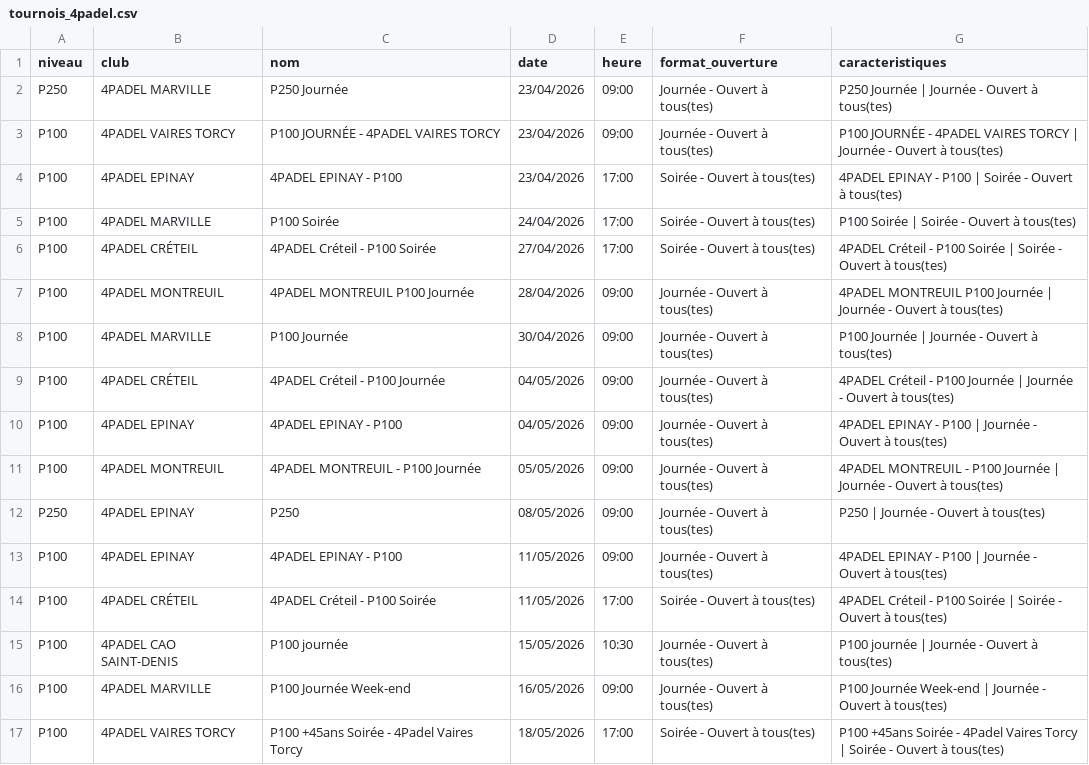
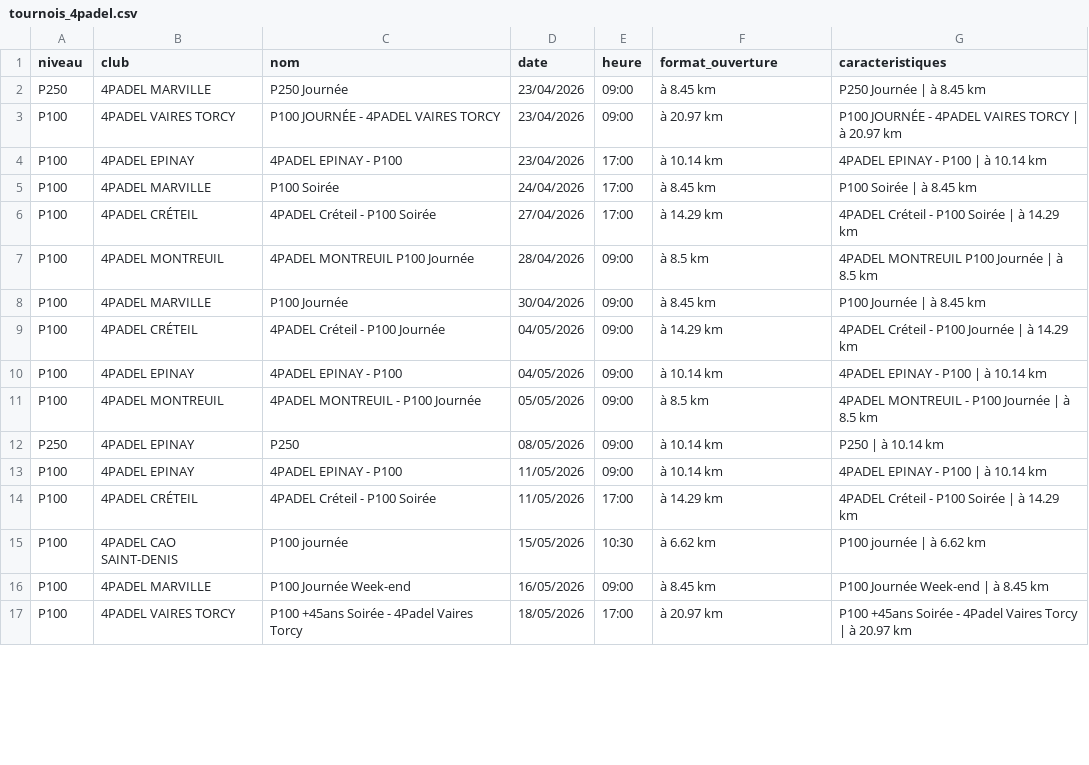
Before and after one commit to TheBigLouloup/Padel, a CSV file: tournois_4padel.csv, drawn as a sheet; only a part is shown; the diff covers the shown part only.

```diff
--- a/tournois_4padel.csv
+++ b/tournois_4padel.csv
@@ -1,17 +1,17 @@
 niveau,club,nom,date,heure,format_ouverture,caracteristiques
-P250,4PADEL MARVILLE,P250 Journée,23/04/2026,09:00,Journée - Ouvert à tous(tes),P250 Journée | Journée - Ouvert à tous(tes)
-P100,4PADEL VAIRES TORCY,P100 JOURNÉE - 4PADEL VAIRES TORCY,23/04/2026,09:00,Journée - Ouvert à tous(tes),P100 JOURNÉE - 4PADEL VAIRES TORCY | Journée - Ouvert à tous(tes)
-P100,4PADEL EPINAY,4PADEL EPINAY - P100,23/04/2026,17:00,Soirée - Ouvert à tous(tes),4PADEL EPINAY - P100 | Soirée - Ouvert à tous(tes)
-P100,4PADEL MARVILLE,P100 Soirée,24/04/2026,17:00,Soirée - Ouvert à tous(tes),P100 Soirée | Soirée - Ouvert à tous(tes)
-P100,4PADEL CRÉTEIL,4PADEL Créteil - P100 Soirée,27/04/2026,17:00,Soirée - Ouvert à tous(tes),4PADEL Créteil - P100 Soirée | Soirée - Ouvert à tous(tes)
-P100,4PADEL MONTREUIL,4PADEL MONTREUIL P100 Journée,28/04/2026,09:00,Journée - Ouvert à tous(tes),4PADEL MONTREUIL P100 Journée | Journée - Ouvert à tous(tes)
-P100,4PADEL MARVILLE,P100 Journée,30/04/2026,09:00,Journée - Ouvert à tous(tes),P100 Journée | Journée - Ouvert à tous(tes)
-P100,4PADEL CRÉTEIL,4PADEL Créteil - P100 Journée,04/05/2026,09:00,Journée - Ouvert à tous(tes),4PADEL Créteil - P100 Journée | Journée - Ouvert à tous(tes)
-P100,4PADEL EPINAY,4PADEL EPINAY - P100,04/05/2026,09:00,Journée - Ouvert à tous(tes),4PADEL EPINAY - P100 | Journée - Ouvert à tous(tes)
-P100,4PADEL MONTREUIL,4PADEL MONTREUIL - P100 Journée,05/05/2026,09:00,Journée - Ouvert à tous(tes),4PADEL MONTREUIL - P100 Journée | Journée - Ouvert à tous(tes)
-P250,4PADEL EPINAY,P250,08/05/2026,09:00,Journée - Ouvert à tous(tes),P250 | Journée - Ouvert à tous(tes)
-P100,4PADEL EPINAY,4PADEL EPINAY - P100,11/05/2026,09:00,Journée - Ouvert à tous(tes),4PADEL EPINAY - P100 | Journée - Ouvert à tous(tes)
-P100,4PADEL CRÉTEIL,4PADEL Créteil - P100 Soirée,11/05/2026,17:00,Soirée - Ouvert à tous(tes),4PADEL Créteil - P100 Soirée | Soirée - Ouvert à tous(tes)
-P100,4PADEL CAO SAINT-DENIS,P100 journée,15/05/2026,10:30,Journée - Ouvert à tous(tes),P100 journée | Journée - Ouvert à tous(tes)
-P100,4PADEL MARVILLE,P100 Journée Week-end,16/05/2026,09:00,Journée - Ouvert à tous(tes),P100 Journée Week-end | Journée - Ouvert à tous(tes)
-P100,4PADEL VAIRES TORCY,P100 +45ans Soirée - 4Padel Vaires Torcy,18/05/2026,17:00,Soirée - Ouvert à tous(tes),P100 +45ans Soirée - 4Padel Vaires Torcy | Soirée - Ouvert à tous(tes)
+P250,4PADEL MARVILLE,P250 Journée,23/04/2026,09:00,à 8.45 km,P250 Journée | à 8.45 km
+P100,4PADEL VAIRES TORCY,P100 JOURNÉE - 4PADEL VAIRES TORCY,23/04/2026,09:00,à 20.97 km,P100 JOURNÉE - 4PADEL VAIRES TORCY | à 20.97 km
+P100,4PADEL EPINAY,4PADEL EPINAY - P100,23/04/2026,17:00,à 10.14 km,4PADEL EPINAY - P100 | à 10.14 km
+P100,4PADEL MARVILLE,P100 Soirée,24/04/2026,17:00,à 8.45 km,P100 Soirée | à 8.45 km
+P100,4PADEL CRÉTEIL,4PADEL Créteil - P100 Soirée,27/04/2026,17:00,à 14.29 km,4PADEL Créteil - P100 Soirée | à 14.29 km
+P100,4PADEL MONTREUIL,4PADEL MONTREUIL P100 Journée,28/04/2026,09:00,à 8.5 km,4PADEL MONTREUIL P100 Journée | à 8.5 km
+P100,4PADEL MARVILLE,P100 Journée,30/04/2026,09:00,à 8.45 km,P100 Journée | à 8.45 km
+P100,4PADEL CRÉTEIL,4PADEL Créteil - P100 Journée,04/05/2026,09:00,à 14.29 km,4PADEL Créteil - P100 Journée | à 14.29 km
+P100,4PADEL EPINAY,4PADEL EPINAY - P100,04/05/2026,09:00,à 10.14 km,4PADEL EPINAY - P100 | à 10.14 km
+P100,4PADEL MONTREUIL,4PADEL MONTREUIL - P100 Journée,05/05/2026,09:00,à 8.5 km,4PADEL MONTREUIL - P100 Journée | à 8.5 km
+P250,4PADEL EPINAY,P250,08/05/2026,09:00,à 10.14 km,P250 | à 10.14 km
+P100,4PADEL EPINAY,4PADEL EPINAY - P100,11/05/2026,09:00,à 10.14 km,4PADEL EPINAY - P100 | à 10.14 km
+P100,4PADEL CRÉTEIL,4PADEL Créteil - P100 Soirée,11/05/2026,17:00,à 14.29 km,4PADEL Créteil - P100 Soirée | à 14.29 km
+P100,4PADEL CAO SAINT-DENIS,P100 journée,15/05/2026,10:30,à 6.62 km,P100 journée | à 6.62 km
+P100,4PADEL MARVILLE,P100 Journée Week-end,16/05/2026,09:00,à 8.45 km,P100 Journée Week-end | à 8.45 km
+P100,4PADEL VAIRES TORCY,P100 +45ans Soirée - 4Padel Vaires Torcy,18/05/2026,17:00,à 20.97 km,P100 +45ans Soirée - 4Padel Vaires Torcy | à 20.97 km
```
Also changed, not shown: 18 edited cells elsewhere in this file.
